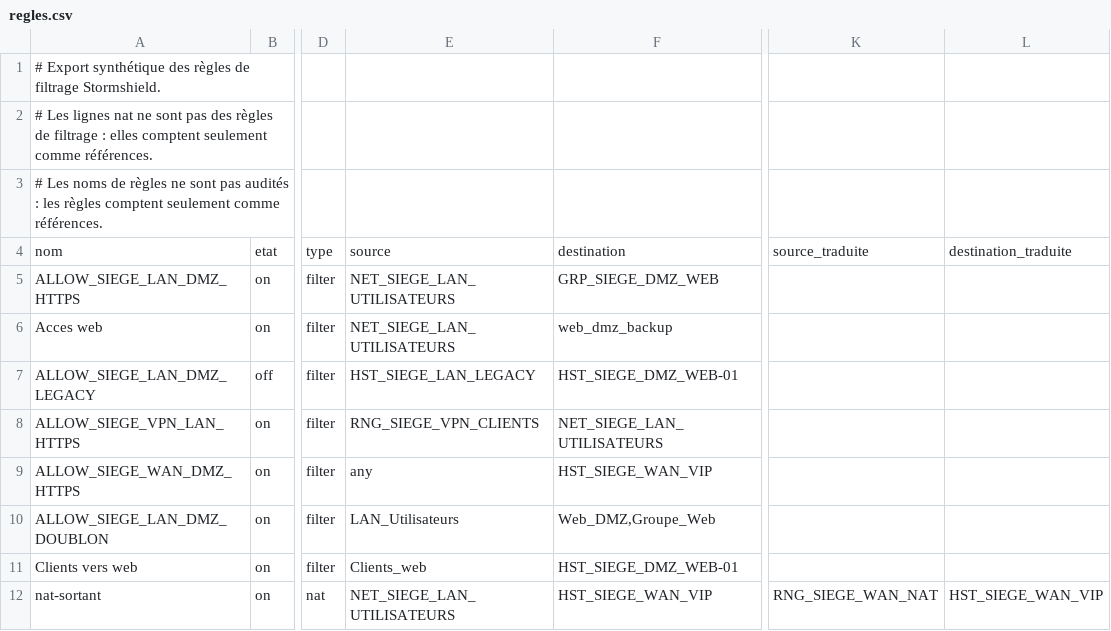
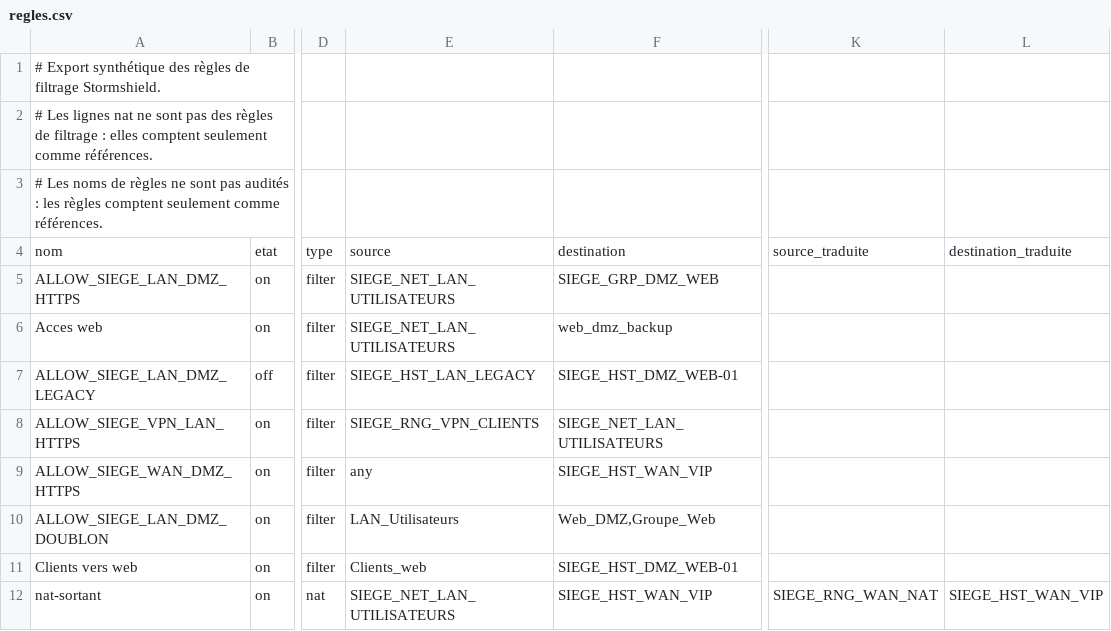
Before and after one commit to Neelei/nomemclature-fw, a CSV file: examples/stormshield/regles.csv, drawn as a sheet; only a part is shown, gaps mark what is left out; the diff names each change by its address in the sheet, - before the commit and + after, or states it on an @@ line.

```diff
--- a/examples/stormshield/regles.csv
+++ b/examples/stormshield/regles.csv
-E5:E6: NET_SIEGE_LAN_UTILISATEURS
+E5:E6: SIEGE_NET_LAN_UTILISATEURS
-F5: GRP_SIEGE_DMZ_WEB
+F5: SIEGE_GRP_DMZ_WEB
-E7: HST_SIEGE_LAN_LEGACY
+E7: SIEGE_HST_LAN_LEGACY
-F7: HST_SIEGE_DMZ_WEB-01
+F7: SIEGE_HST_DMZ_WEB-01
-E8: RNG_SIEGE_VPN_CLIENTS
+E8: SIEGE_RNG_VPN_CLIENTS
-F8: NET_SIEGE_LAN_UTILISATEURS
+F8: SIEGE_NET_LAN_UTILISATEURS
-F9: HST_SIEGE_WAN_VIP
+F9: SIEGE_HST_WAN_VIP
-F11: HST_SIEGE_DMZ_WEB-01
+F11: SIEGE_HST_DMZ_WEB-01
-E12: NET_SIEGE_LAN_UTILISATEURS
+E12: SIEGE_NET_LAN_UTILISATEURS
-F12: HST_SIEGE_WAN_VIP
+F12: SIEGE_HST_WAN_VIP
-K12: RNG_SIEGE_WAN_NAT
+K12: SIEGE_RNG_WAN_NAT
-L12: HST_SIEGE_WAN_VIP
+L12: SIEGE_HST_WAN_VIP
```
Also changed, not shown: examples/stormshield/objets.csv, 17 other files.
